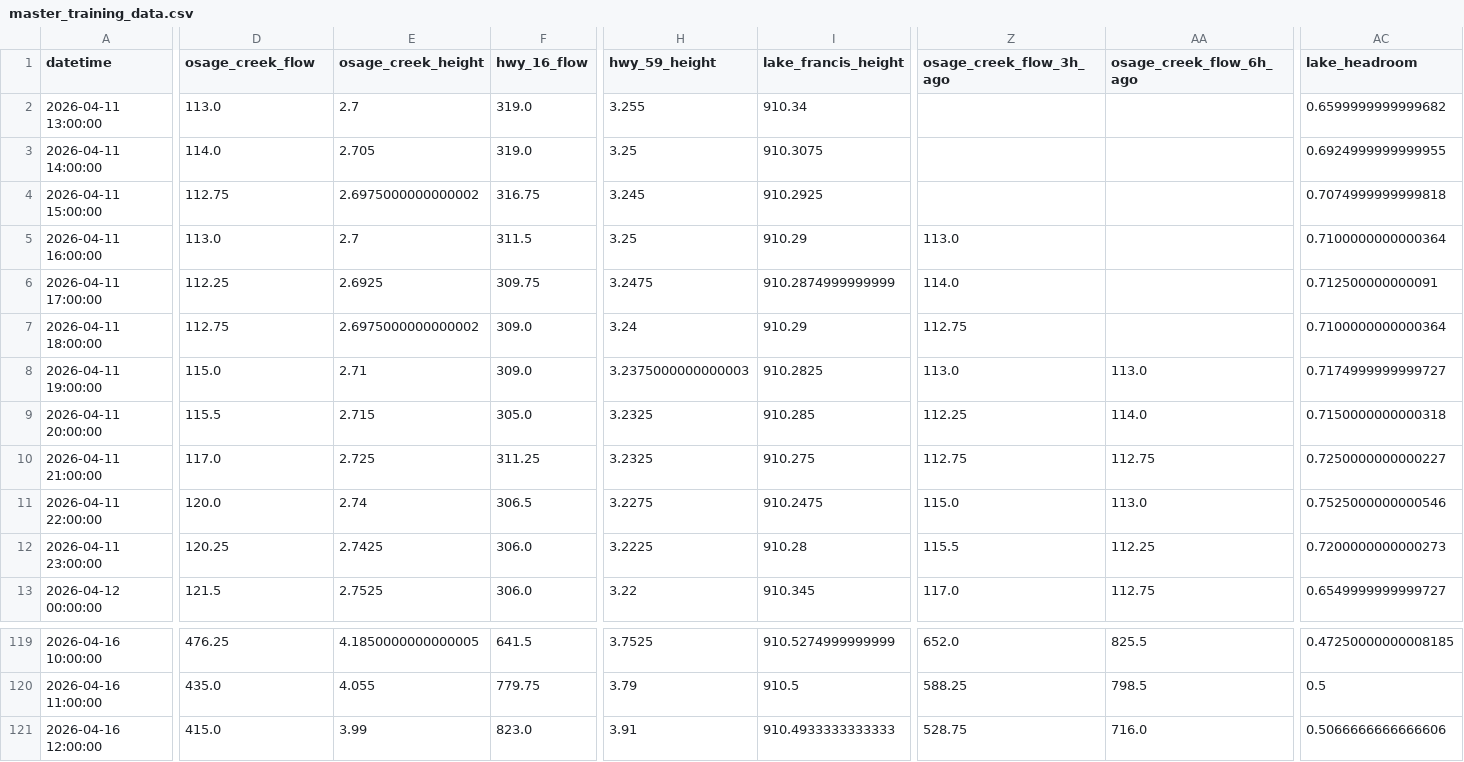
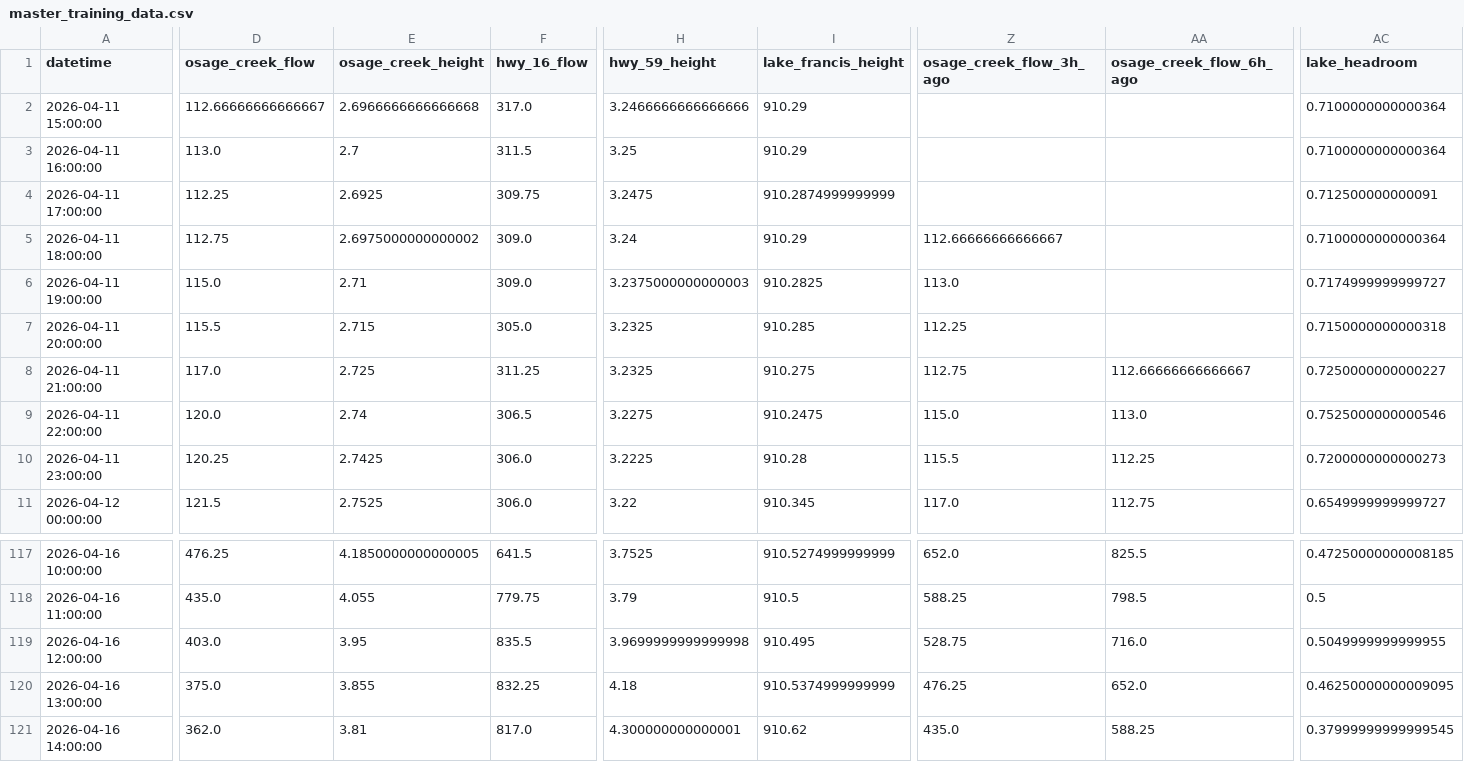
Before and after one commit to easipes2021/Illinois-River-Predictor, a CSV file: master_training_data.csv, drawn as a sheet; only a part is shown, gaps mark what is left out; removed rows and columns are numbered as before the commit, all else as after; rows hold the shown columns only; the diff covers the shown part only; the diff names each change by its address in the sheet, - before the commit and + after, or states it on an @@ line.

```diff
--- a/master_training_data.csv
+++ b/master_training_data.csv
-row 2: 2026-04-11 13:00:00 | 113.0 | 2.7 | 319.0 | 3.255 | 910.34 |  |  | 0.6599999999999682
-row 3: 2026-04-11 14:00:00 | 114.0 | 2.705 | 319.0 | 3.25 | 910.3075 |  |  | 0.6924999999999955
-D2 (osage_creek_flow): 112.75
+D2 (osage_creek_flow): 112.66666666666667
-E2 (osage_creek_height): 2.6975000000000002
+E2 (osage_creek_height): 2.6966666666666668
-F2 (hwy_16_flow): 316.75
+F2 (hwy_16_flow): 317.0
-H2 (hwy_59_height): 3.245
+H2 (hwy_59_height): 3.2466666666666666
-I2 (lake_francis_height): 910.2925
+I2 (lake_francis_height): 910.29
-AC2 (lake_headroom): 0.7074999999999818
+AC2 (lake_headroom): 0.7100000000000364
-Z3 (osage_creek_flow_3h_ago): 113.0
+Z3 (osage_creek_flow_3h_ago): (empty)
-Z4 (osage_creek_flow_3h_ago): 114.0
+Z4 (osage_creek_flow_3h_ago): (empty)
-Z5 (osage_creek_flow_3h_ago): 112.75
+Z5 (osage_creek_flow_3h_ago): 112.66666666666667
-AA6 (osage_creek_flow_6h_ago): 113.0
+AA6 (osage_creek_flow_6h_ago): (empty)
-AA7 (osage_creek_flow_6h_ago): 114.0
+AA7 (osage_creek_flow_6h_ago): (empty)
-AA8 (osage_creek_flow_6h_ago): 112.75
+AA8 (osage_creek_flow_6h_ago): 112.66666666666667
-D119 (osage_creek_flow): 415.0
+D119 (osage_creek_flow): 403.0
-E119 (osage_creek_height): 3.99
+E119 (osage_creek_height): 3.95
-F119 (hwy_16_flow): 823.0
+F119 (hwy_16_flow): 835.5
-H119 (hwy_59_height): 3.91
+H119 (hwy_59_height): 3.9699999999999998
-I119 (lake_francis_height): 910.4933333333333
+I119 (lake_francis_height): 910.495
-AC119 (lake_headroom): 0.5066666666666606
+AC119 (lake_headroom): 0.5049999999999955
+row 120: 2026-04-16 13:00:00 | 375.0 | 3.855 | 832.25 | 4.18 | 910.5374999999999 | 476.25 | 652.0 | 0.46250000000009095
+row 121: 2026-04-16 14:00:00 | 362.0 | 3.81 | 817.0 | 4.300000000000001 | 910.62 | 435.0 | 588.25 | 0.37999999999999545
```
Also changed, not shown: 10 edited cells elsewhere in this file, illinois_river_network.csv, 5 other files.
